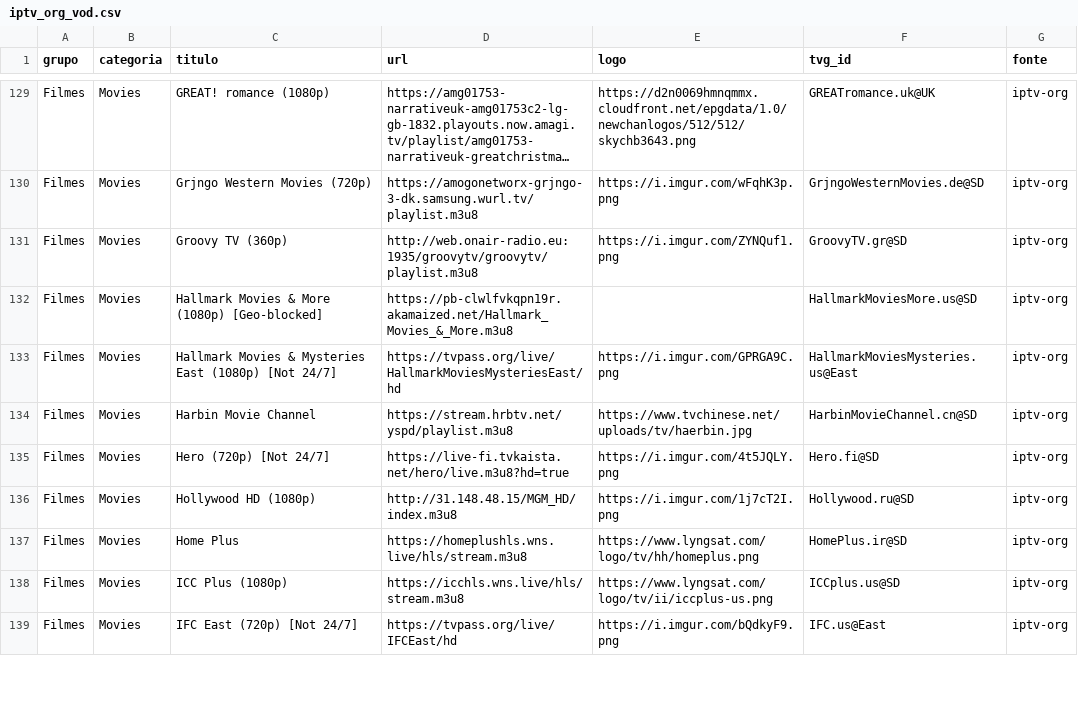
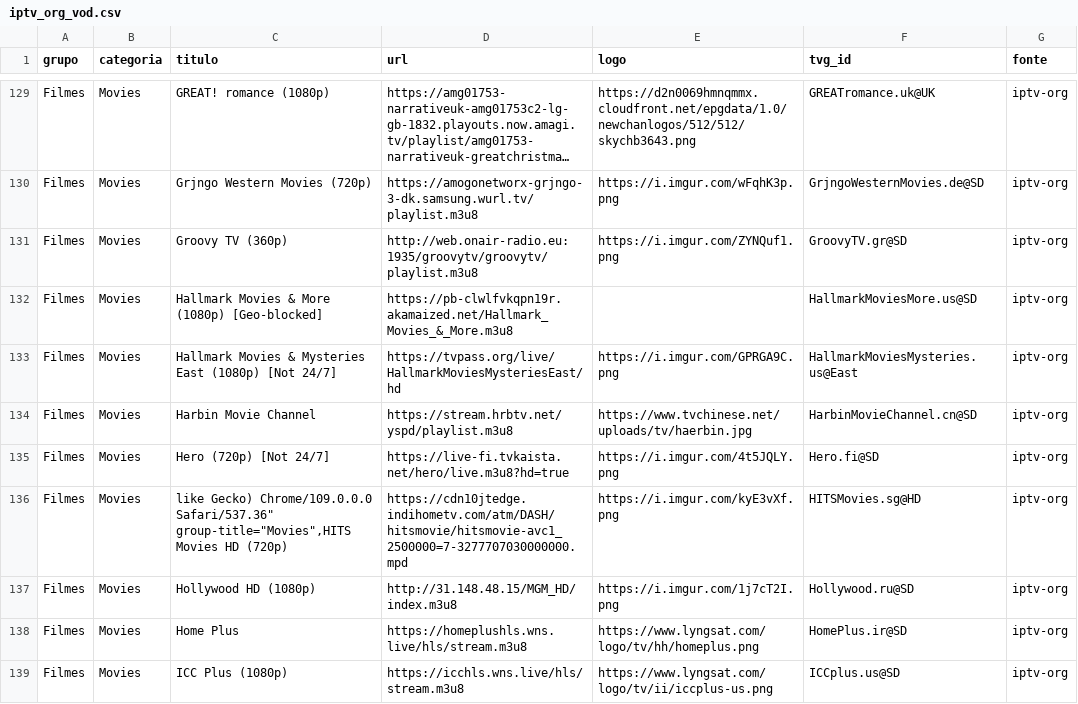
Before and after one commit to kaykewf13/animeout, a CSV file: sources/iptv_org_vod.csv, drawn as a sheet; only a part is shown, gaps mark what is left out; the shorter side is filled out with more unchanged rows; long unchanged cells end in ….

Commit message:
auto update live + stable VOD

```diff
--- a/sources/iptv_org_vod.csv
+++ b/sources/iptv_org_vod.csv
@@ -135,2 +135,3 @@ Filmes,Movies,Harbin Movie Channel,https://stream.hrbtv.net/yspd/playlist.m3u8,h
 Filmes,Movies,Hero (720p) [Not 24/7],https://live-fi.tvkaista.net/hero/live.m3u8?hd=true,https://i.imgur.com/4t5JQLY.png,Hero.fi@SD,iptv-org
+Filmes,Movies,"like Gecko) Chrome/109.0.0.0 Safari/537.36"" group-title=""Movies"",HITS Movies HD (720p)",https://cdn10jtedge.indihometv.com/atm/DASH/hitsmovie/hitsmovie-avc1_2500000=7-3277707030000000.mpd,https://i.imgur.com/kyE3vXf.png,HITSMovies.sg@HD,iptv-org
 Filmes,Movies,Hollywood HD (1080p),http://31.148.48.15/MGM_HD/index.m3u8,https://i.imgur.com/1j7cT2I.png,Hollywood.ru@SD,iptv-org
```
